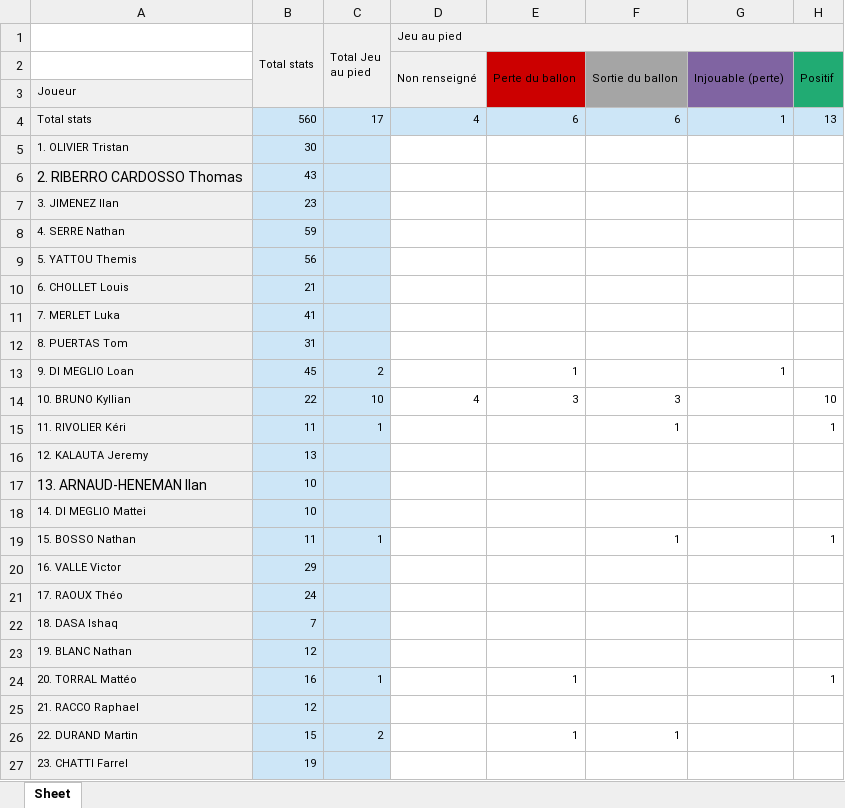
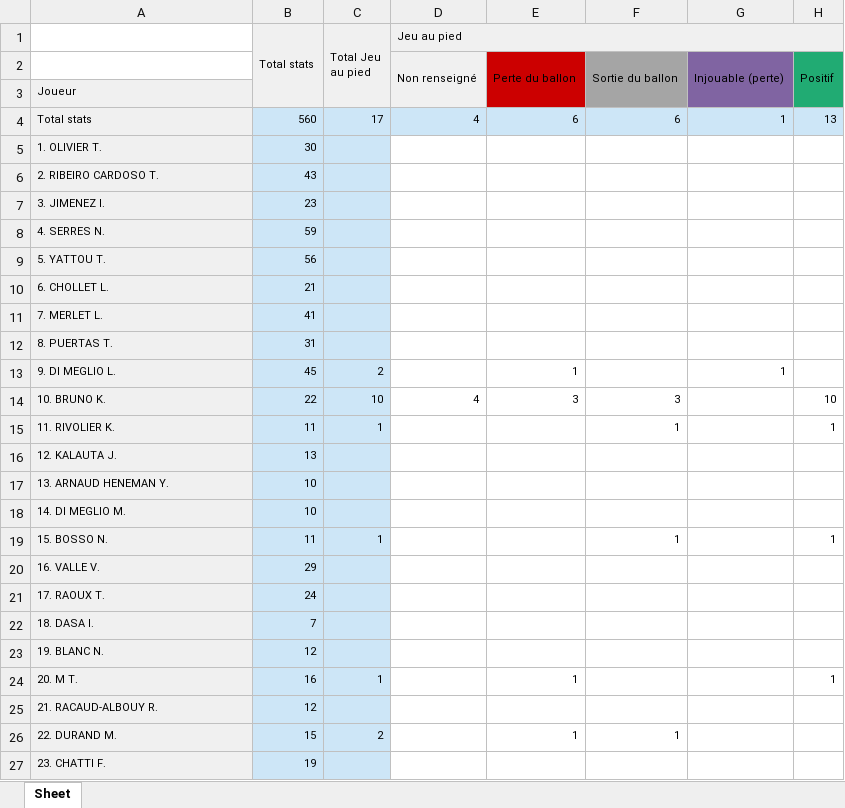
Before and after one commit to vito-AM/data_asbh, an Excel workbook: uploads/Export Stats Match - ASBH - CAR.xlsx, sheet Sheet, drawn as a sheet; only a part is shown; values as stored, in another font and other column widths than the file's, no borders; the diff names each change by its address in the sheet, - before the commit and + after, or states it on an @@ line.

```diff
--- a/uploads/Export Stats Match - ASBH - CAR.xlsx (sheet Sheet)
+++ b/uploads/Export Stats Match - ASBH - CAR.xlsx (sheet Sheet)
-A5: 1. OLIVIER Tristan
+A5: 1. OLIVIER T.
-A6: 2. RIBERRO CARDOSSO Thomas
+A6: 2. RIBEIRO CARDOSO T.
@@ A6 text size: smaller @@
-A7: 3. JIMENEZ Ilan
+A7: 3. JIMENEZ I.
-A8: 4. SERRE Nathan
+A8: 4. SERRES N.
-A9: 5. YATTOU Themis
+A9: 5. YATTOU T.
-A10: 6. CHOLLET Louis
+A10: 6. CHOLLET L.
-A11: 7. MERLET Luka
+A11: 7. MERLET L.
-A12: 8. PUERTAS Tom
+A12: 8. PUERTAS T.
-A13: 9. DI MEGLIO Loan
+A13: 9. DI MEGLIO L.
-A14: 10. BRUNO Kyllian
+A14: 10. BRUNO K.
-A15: 11. RIVOLIER Kéri
+A15: 11. RIVOLIER K.
-A16: 12. KALAUTA Jeremy
+A16: 12. KALAUTA J.
-A17: 13. ARNAUD-HENEMAN Ilan
+A17: 13. ARNAUD HENEMAN Y.
@@ A17 text size: smaller @@
-A18: 14. DI MEGLIO Mattei
+A18: 14. DI MEGLIO M.
-A19: 15. BOSSO Nathan
+A19: 15. BOSSO N.
-A20: 16. VALLE Victor
+A20: 16. VALLE V.
-A21: 17. RAOUX Théo
+A21: 17. RAOUX T.
-A22: 18. DASA Ishaq
+A22: 18. DASA I.
-A23: 19. BLANC Nathan
+A23: 19. BLANC N.
-A24: 20. TORRAL Mattéo
+A24: 20. M T.
-A25: 21. RACCO Raphael
+A25: 21. RACAUD-ALBOUY R.
-A26: 22. DURAND Martin
+A26: 22. DURAND M.
-A27: 23. CHATTI Farrel
+A27: 23. CHATTI F.
```
Also changed, not shown: uploads/Data Match ASBH - CAR.xlsx, uploads/Data Match ASBH - CAR_modifie.xlsx, 35 other files.
